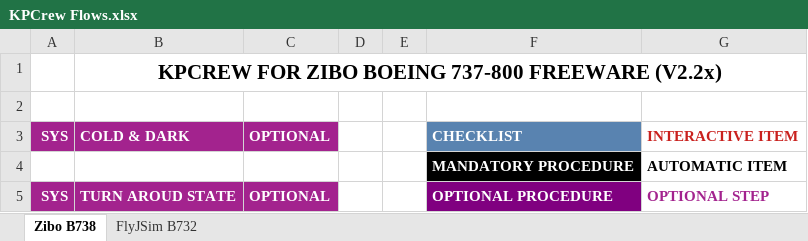
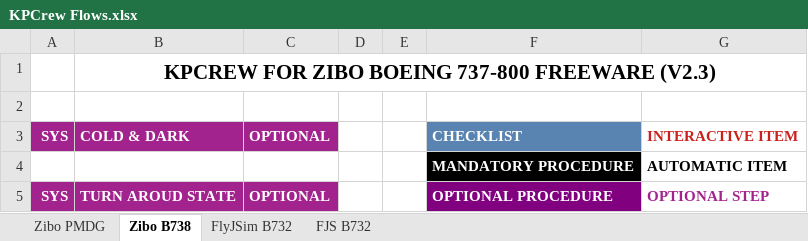
Before and after one commit to prokopiu/kpcrew, an Excel workbook: documentation/KPCrew Flows.xlsx, sheet Zibo B738, drawn as a sheet; only a part is shown; values as stored, in another font and other column widths than the file's, no borders; the diff names each change by its address in the sheet, - before the commit and + after, or states it on an @@ line.

```diff
--- a/documentation/KPCrew Flows.xlsx (sheet Zibo B738)
+++ b/documentation/KPCrew Flows.xlsx (sheet Zibo B738)
+sheet tab: Zibo PMDG
+sheet tab: FJS B732
-B1: …737-800 FREEWARE (V2.2x)
+B1: …737-800 FREEWARE (V2.3)
```
Also changed, not shown: 17 other files.
